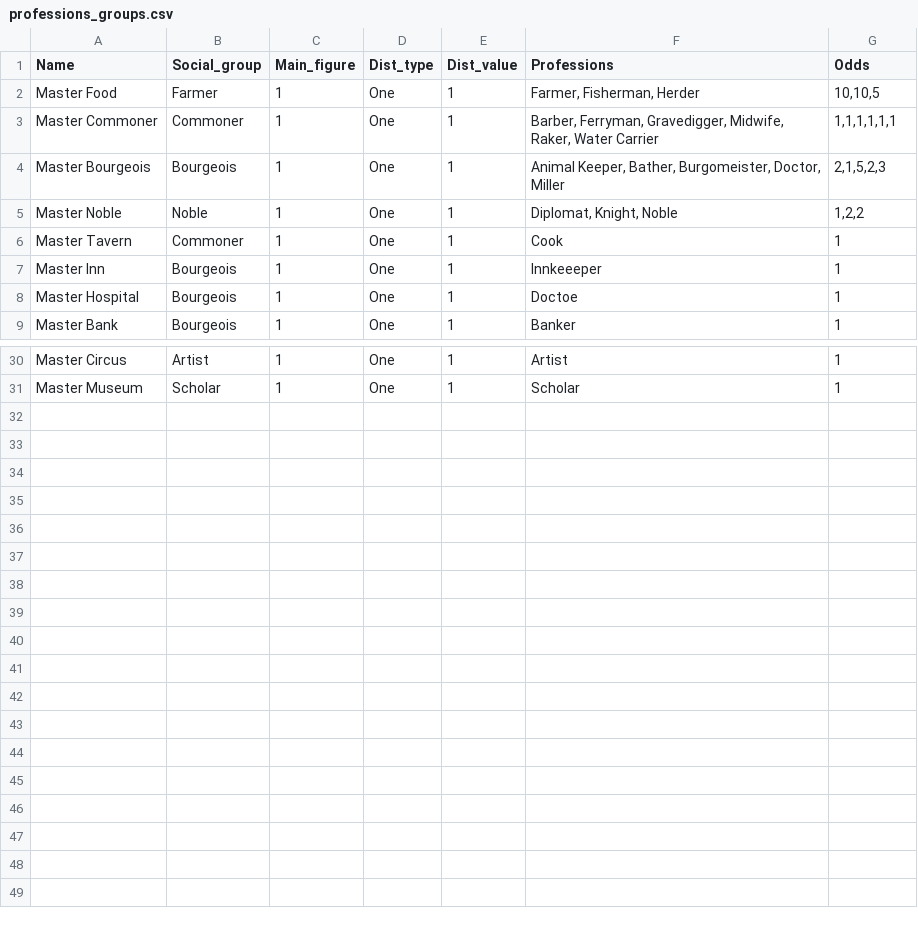
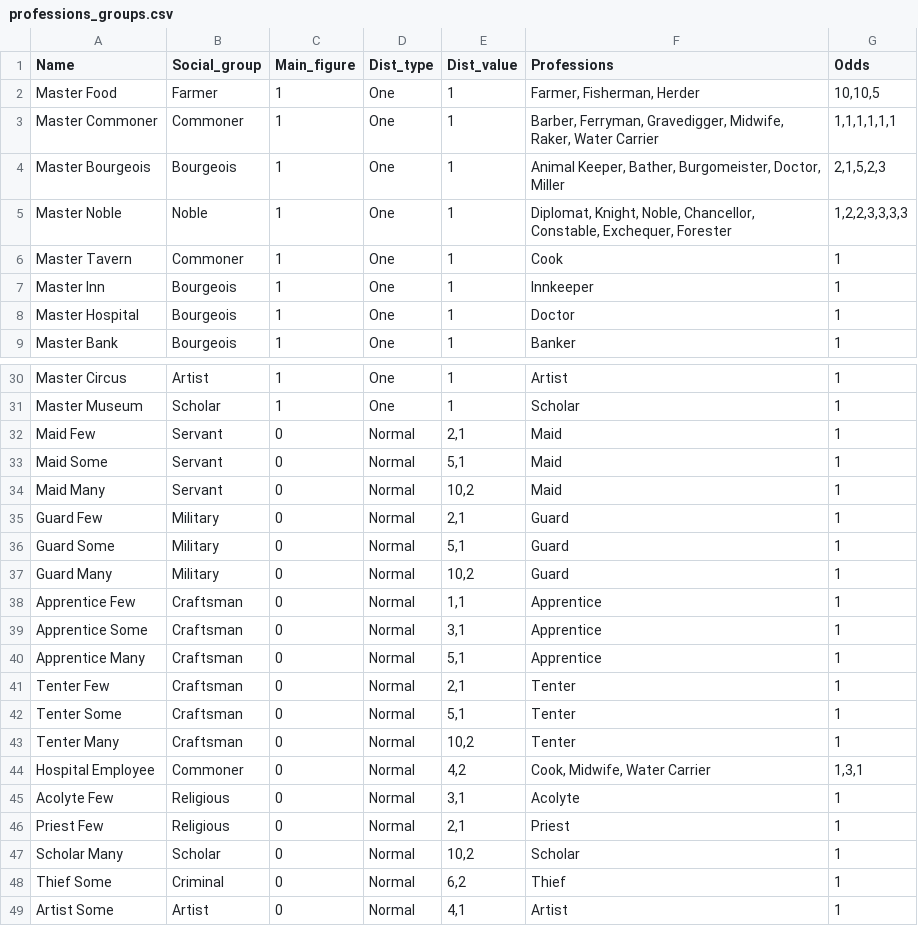
Before and after one commit to LordAle/ModularWorld, a CSV file: catalogs/professions_groups.csv, drawn as a sheet; only a part is shown, gaps mark what is left out.

```diff
--- a/catalogs/professions_groups.csv
+++ b/catalogs/professions_groups.csv
@@ -4,6 +4,6 @@ Master Commoner;Commoner;1;One;1;Barber, Ferryman, Gravedigger, Midwife, Raker,
 Master Bourgeois;Bourgeois;1;One;1;Animal Keeper, Bather, Burgomeister, Doctor, Miller;2,1,5,2,3
-Master Noble;Noble;1;One;1;Diplomat, Knight, Noble;1,2,2
+Master Noble;Noble;1;One;1;Diplomat, Knight, Noble, Chancellor, Constable, Exchequer, Forester;1,2,2,3,3,3,3
 Master Tavern;Commoner;1;One;1;Cook;1
-Master Inn;Bourgeois;1;One;1;Innkeeeper;1
-Master Hospital;Bourgeois;1;One;1;Doctoe;1
+Master Inn;Bourgeois;1;One;1;Innkeeper;1
+Master Hospital;Bourgeois;1;One;1;Doctor;1
 Master Bank;Bourgeois;1;One;1;Banker;1
@@ -31 +31,19 @@ Master Circus;Artist;1;One;1;Artist;1
 Master Museum;Scholar;1;One;1;Scholar;1
+Maid Few;Servant;0;Normal;2,1;Maid;1
+Maid Some;Servant;0;Normal;5,1;Maid;1
+Maid Many;Servant;0;Normal;10,2;Maid;1
+Guard Few;Military;0;Normal;2,1;Guard;1
+Guard Some;Military;0;Normal;5,1;Guard;1
+Guard Many;Military;0;Normal;10,2;Guard;1
+Apprentice Few;Craftsman;0;Normal;1,1;Apprentice;1
+Apprentice Some;Craftsman;0;Normal;3,1;Apprentice;1
+Apprentice Many;Craftsman;0;Normal;5,1;Apprentice;1
+Tenter Few;Craftsman;0;Normal;2,1;Tenter;1
+Tenter Some;Craftsman;0;Normal;5,1;Tenter;1
+Tenter Many;Craftsman;0;Normal;10,2;Tenter;1
+Hospital Employee;Commoner;0;Normal;4,2;Cook, Midwife, Water Carrier;1,3,1
+Acolyte Few;Religious;0;Normal;3,1;Acolyte;1
+Priest Few;Religious;0;Normal;2,1;Priest;1
+Scholar Many;Scholar;0;Normal;10,2;Scholar;1
+Thief Some;Criminal;0;Normal;6,2;Thief;1
+Artist Some;Artist;0;Normal;4,1;Artist;1
```
Also changed, not shown: catalogs/building_kinds.csv, catalogs/cultures.csv, 17 other files.
